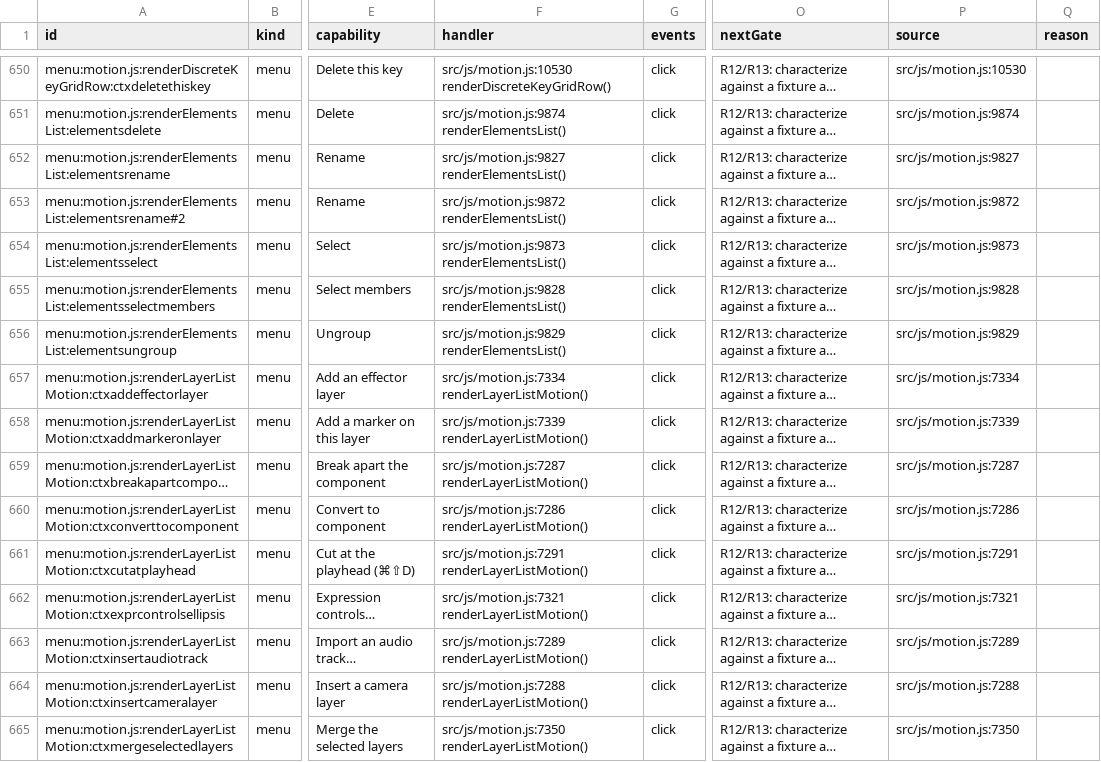
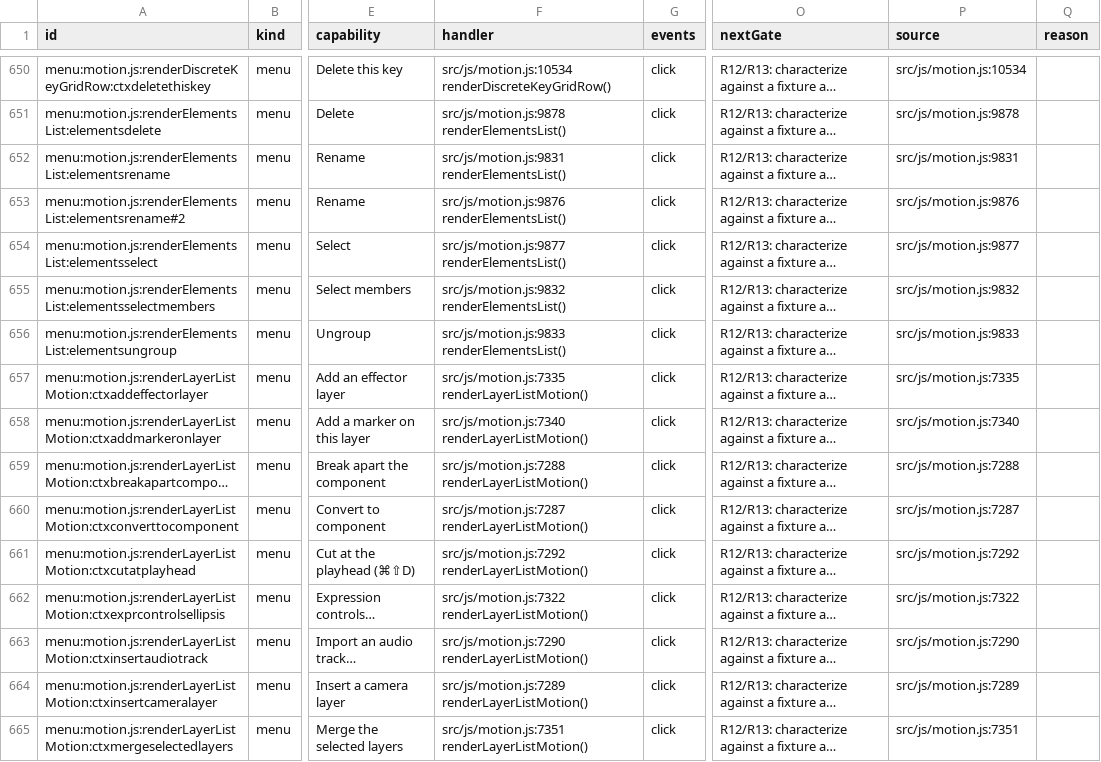
Before and after one commit to mysteropodes/nemo, a CSV file: engineering/inventory/surfaces.csv, drawn as a sheet; only a part is shown, gaps mark what is left out; long unchanged cells end in …; the diff covers the shown part only; the diff names each change by its address in the sheet, - before the commit and + after, or states it on an @@ line.

```diff
--- a/engineering/inventory/surfaces.csv
+++ b/engineering/inventory/surfaces.csv
-F650 (handler): src/js/motion.js:10530 renderDiscreteKeyGridRow()
+F650 (handler): src/js/motion.js:10534 renderDiscreteKeyGridRow()
-P650 (source): src/js/motion.js:10530
+P650 (source): src/js/motion.js:10534
-F651 (handler): src/js/motion.js:9874 renderElementsList()
+F651 (handler): src/js/motion.js:9878 renderElementsList()
-P651 (source): src/js/motion.js:9874
+P651 (source): src/js/motion.js:9878
-F652 (handler): src/js/motion.js:9827 renderElementsList()
+F652 (handler): src/js/motion.js:9831 renderElementsList()
-P652 (source): src/js/motion.js:9827
+P652 (source): src/js/motion.js:9831
-F653 (handler): src/js/motion.js:9872 renderElementsList()
+F653 (handler): src/js/motion.js:9876 renderElementsList()
-P653 (source): src/js/motion.js:9872
+P653 (source): src/js/motion.js:9876
-F654 (handler): src/js/motion.js:9873 renderElementsList()
+F654 (handler): src/js/motion.js:9877 renderElementsList()
-P654 (source): src/js/motion.js:9873
+P654 (source): src/js/motion.js:9877
-F655 (handler): src/js/motion.js:9828 renderElementsList()
+F655 (handler): src/js/motion.js:9832 renderElementsList()
-P655 (source): src/js/motion.js:9828
+P655 (source): src/js/motion.js:9832
-F656 (handler): src/js/motion.js:9829 renderElementsList()
+F656 (handler): src/js/motion.js:9833 renderElementsList()
-P656 (source): src/js/motion.js:9829
+P656 (source): src/js/motion.js:9833
-F657 (handler): src/js/motion.js:7334 renderLayerListMotion()
+F657 (handler): src/js/motion.js:7335 renderLayerListMotion()
-P657 (source): src/js/motion.js:7334
+P657 (source): src/js/motion.js:7335
-F658 (handler): src/js/motion.js:7339 renderLayerListMotion()
+F658 (handler): src/js/motion.js:7340 renderLayerListMotion()
-P658 (source): src/js/motion.js:7339
+P658 (source): src/js/motion.js:7340
-F659 (handler): src/js/motion.js:7287 renderLayerListMotion()
+F659 (handler): src/js/motion.js:7288 renderLayerListMotion()
-P659 (source): src/js/motion.js:7287
+P659 (source): src/js/motion.js:7288
-F660 (handler): src/js/motion.js:7286 renderLayerListMotion()
+F660 (handler): src/js/motion.js:7287 renderLayerListMotion()
-P660 (source): src/js/motion.js:7286
+P660 (source): src/js/motion.js:7287
-F661 (handler): src/js/motion.js:7291 renderLayerListMotion()
+F661 (handler): src/js/motion.js:7292 renderLayerListMotion()
-P661 (source): src/js/motion.js:7291
+P661 (source): src/js/motion.js:7292
-F662 (handler): src/js/motion.js:7321 renderLayerListMotion()
+F662 (handler): src/js/motion.js:7322 renderLayerListMotion()
-P662 (source): src/js/motion.js:7321
+P662 (source): src/js/motion.js:7322
-F663 (handler): src/js/motion.js:7289 renderLayerListMotion()
+F663 (handler): src/js/motion.js:7290 renderLayerListMotion()
-P663 (source): src/js/motion.js:7289
+P663 (source): src/js/motion.js:7290
-F664 (handler): src/js/motion.js:7288 renderLayerListMotion()
+F664 (handler): src/js/motion.js:7289 renderLayerListMotion()
-P664 (source): src/js/motion.js:7288
+P664 (source): src/js/motion.js:7289
-F665 (handler): src/js/motion.js:7350 renderLayerListMotion()
+F665 (handler): src/js/motion.js:7351 renderLayerListMotion()
-P665 (source): src/js/motion.js:7350
+P665 (source): src/js/motion.js:7351
```
Also changed, not shown: 115 edited cells elsewhere in this file, 3 other files.
